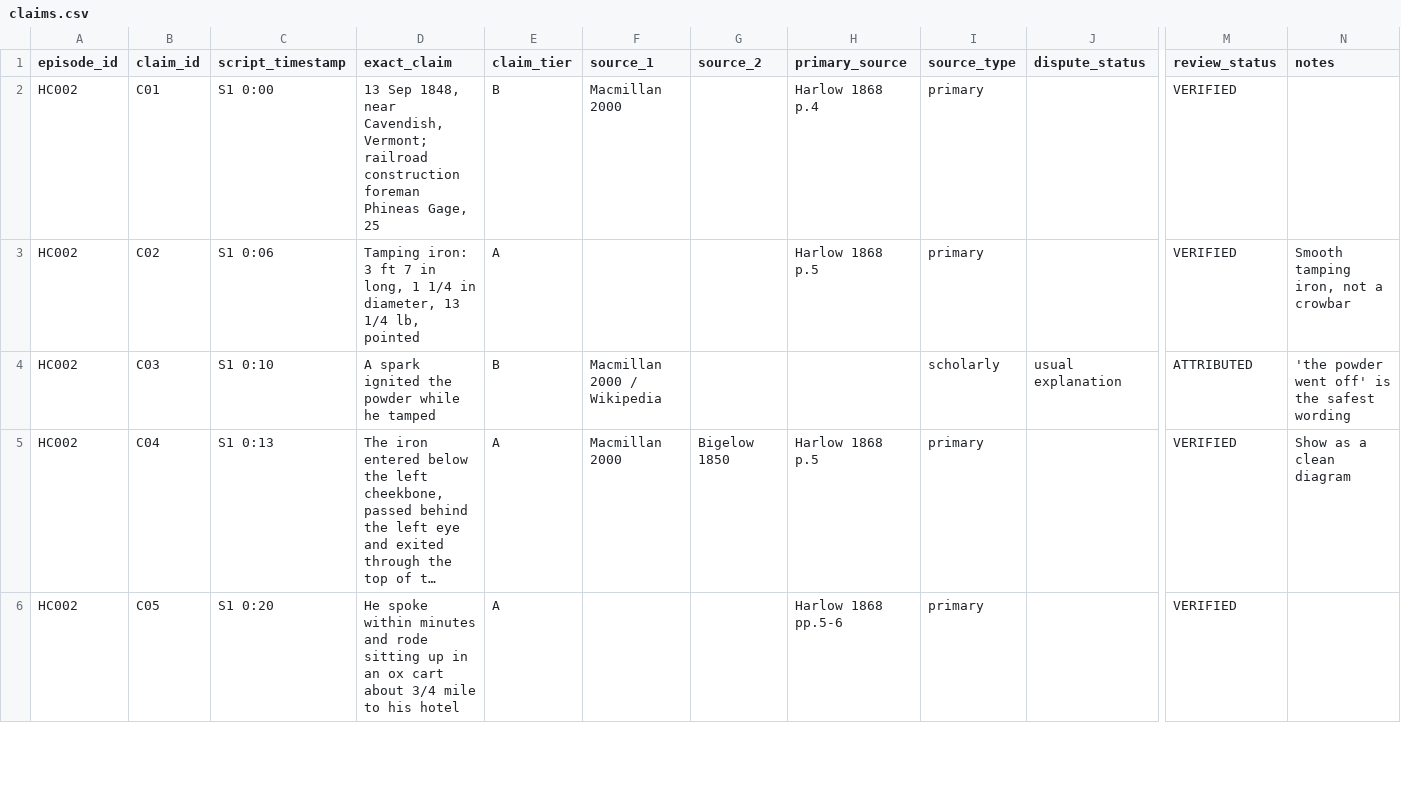
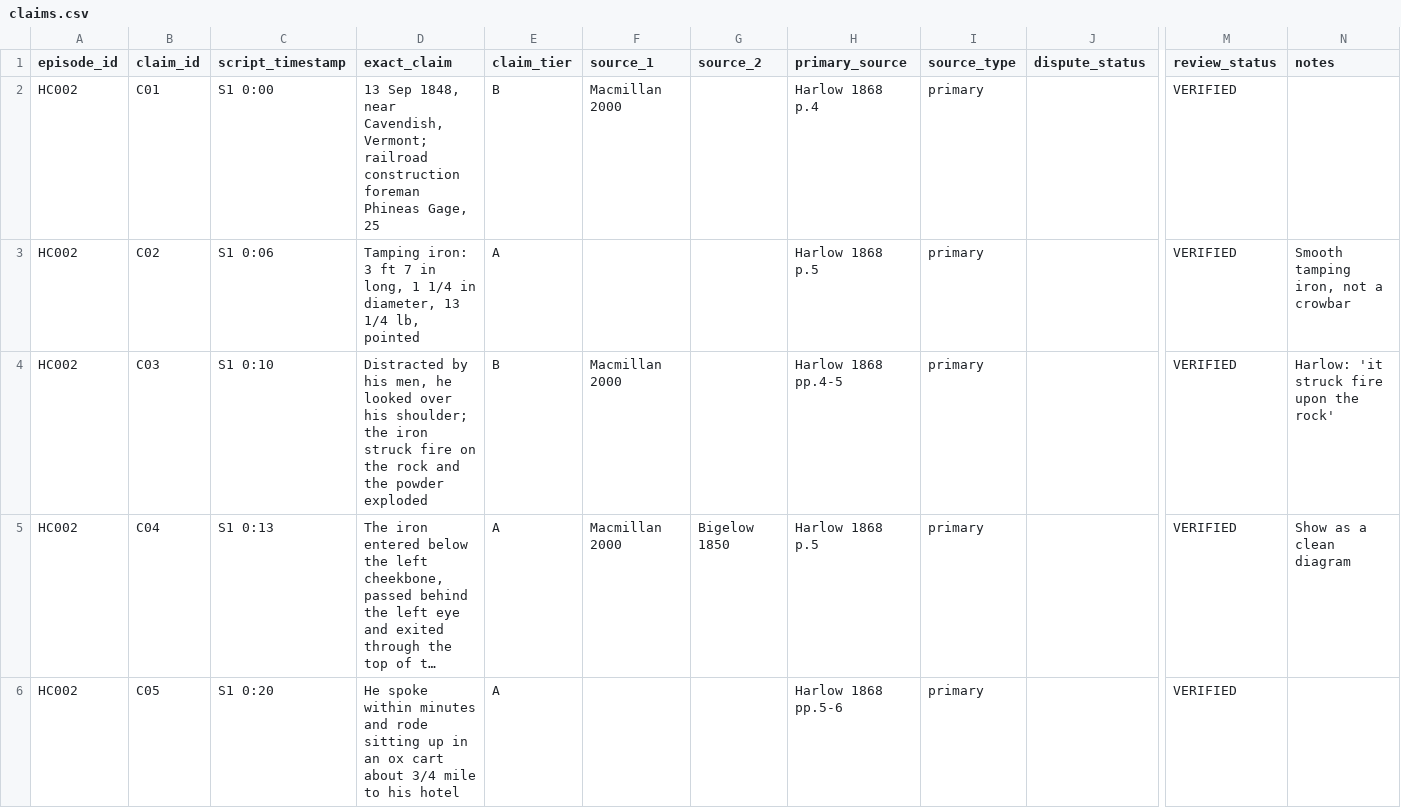
Before and after one commit to M-Bornara/OpenMontage, a CSV file: channels/storybook-medical/editorial/episodes/HC002-phineas-gage/claims.csv, drawn as a sheet; only a part is shown, gaps mark what is left out; long unchanged cells end in …; the diff names each change by its address in the sheet, - before the commit and + after, or states it on an @@ line.

```diff
--- a/channels/storybook-medical/editorial/episodes/HC002-phineas-gage/claims.csv
+++ b/channels/storybook-medical/editorial/episodes/HC002-phineas-gage/claims.csv
-D4 (exact_claim): A spark ignited the powder while he tamped
+D4 (exact_claim): Distracted by his men, he looked over his shoulder; the iron struck fire on the rock and the powder exploded
-F4 (source_1): Macmillan 2000 / Wikipedia
+F4 (source_1): Macmillan 2000
-H4 (primary_source): (empty)
+H4 (primary_source): Harlow 1868 pp.4-5
-I4 (source_type): scholarly
+I4 (source_type): primary
-J4 (dispute_status): usual explanation
+J4 (dispute_status): (empty)
-M4 (review_status): ATTRIBUTED
+M4 (review_status): VERIFIED
-N4 (notes): 'the powder went off' is the safest wording
+N4 (notes): Harlow: 'it struck fire upon the rock'
```
Also changed, not shown: 5 other files.
